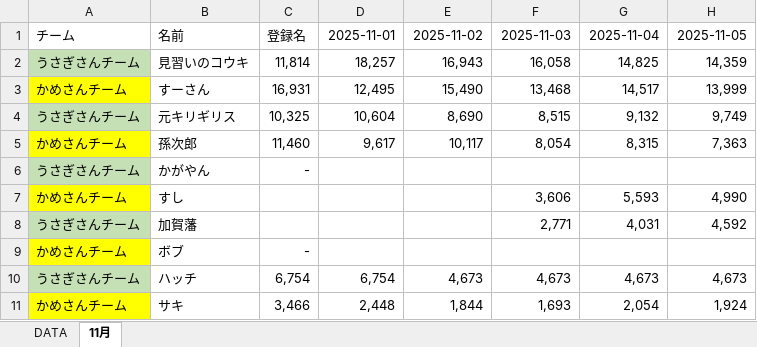
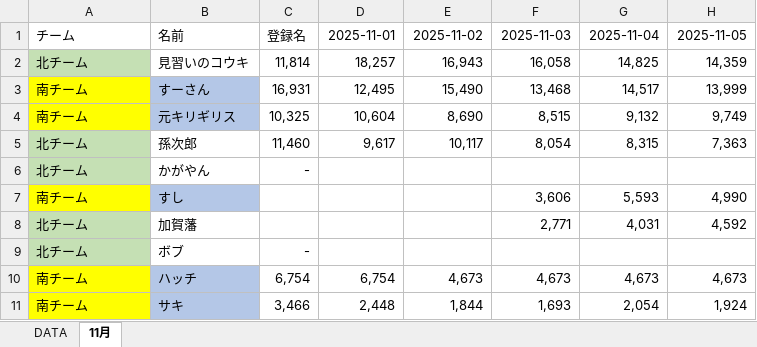
Before and after one commit to knkhdk/alkoo, an Excel workbook: step_data.xlsx.xlsx, sheet 11月, drawn as a sheet; only a part is shown; values as stored, in another font and other column widths than the file's, no borders; charts and pictures and conditional formats not drawn; the diff names each change by its address in the sheet, - before the commit and + after, or states it on an @@ line.

```diff
--- a/step_data.xlsx.xlsx (sheet 11月)
+++ b/step_data.xlsx.xlsx (sheet 11月)
-A2: うさぎさんチーム
+A2: 北チーム
-A3: かめさんチーム
+A3: 南チーム
-B3:B4 fill: none
+B3:B4 fill: #B4C7E7
-A4: うさぎさんチーム
+A4: 南チーム
-A4 fill: #C5E0B4
+A4 fill: #FFFF00
-A5: かめさんチーム
+A5: 北チーム
-A5 fill: #FFFF00
+A5 fill: #C5E0B4
-A6: うさぎさんチーム
+A6: 北チーム
-A7: かめさんチーム
+A7: 南チーム
-B7 fill: none
+B7 fill: #B4C7E7
-A8: うさぎさんチーム
+A8: 北チーム
-A9: かめさんチーム
+A9: 北チーム
-A9 fill: #FFFF00
+A9 fill: #C5E0B4
-A10: うさぎさんチーム
+A10: 南チーム
-A10 fill: #C5E0B4
+A10 fill: #FFFF00
-B10:B11 fill: none
+B10:B11 fill: #B4C7E7
-A11: かめさんチーム
+A11: 南チーム
```
Also changed, not shown: 2 other files.
